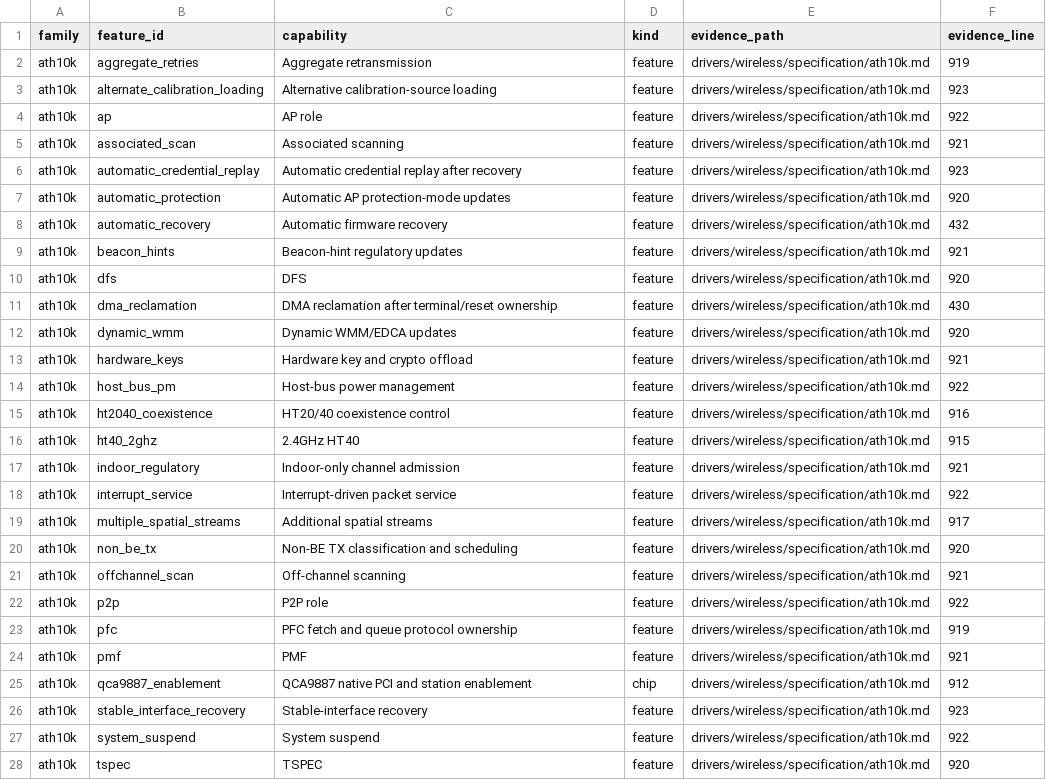
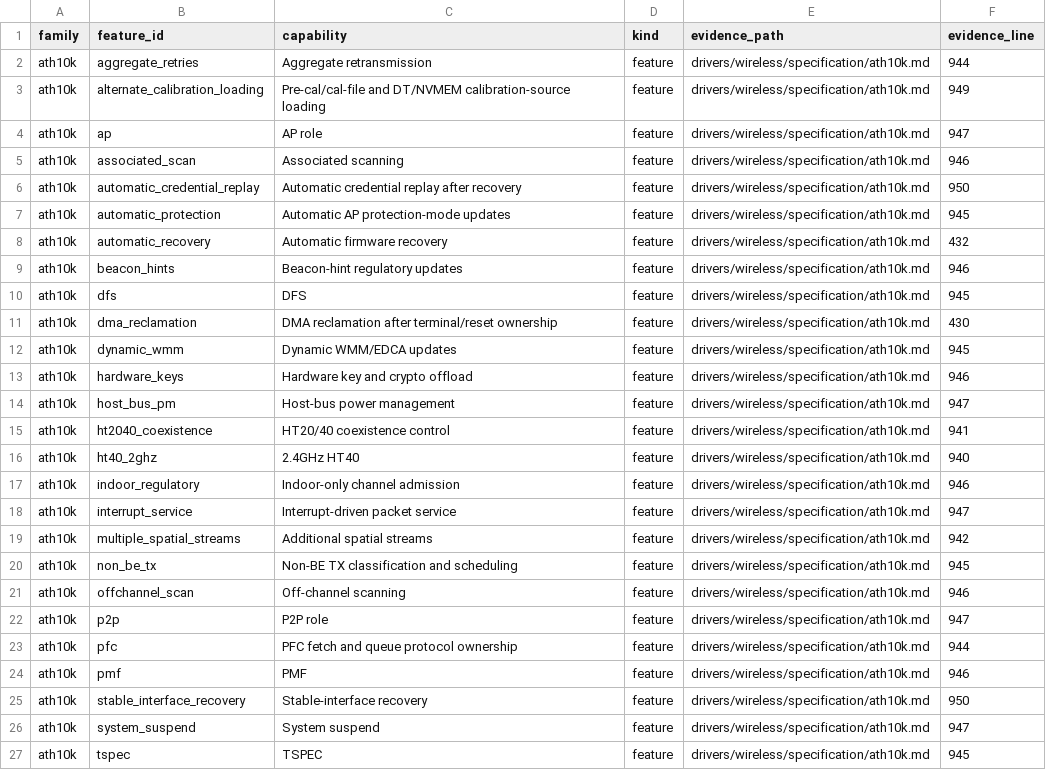
Before and after one commit to hodgesds/narf, a TSV file: drivers/wireless/research/remaining-features.tsv, drawn as a sheet; only a part is shown; the diff covers the shown part only.

```diff
--- a/drivers/wireless/research/remaining-features.tsv
+++ b/drivers/wireless/research/remaining-features.tsv
@@ -1,28 +1,27 @@
 family	feature_id	capability	kind	evidence_path	evidence_line
-ath10k	aggregate_retries	Aggregate retransmission	feature	drivers/wireless/specification/ath10k.md	919
-ath10k	alternate_calibration_loading	Alternative calibration-source loading	feature	drivers/wireless/specification/ath10k.md	923
-ath10k	ap	AP role	feature	drivers/wireless/specification/ath10k.md	922
-ath10k	associated_scan	Associated scanning	feature	drivers/wireless/specification/ath10k.md	921
-ath10k	automatic_credential_replay	Automatic credential replay after recovery	feature	drivers/wireless/specification/ath10k.md	923
-ath10k	automatic_protection	Automatic AP protection-mode updates	feature	drivers/wireless/specification/ath10k.md	920
+ath10k	aggregate_retries	Aggregate retransmission	feature	drivers/wireless/specification/ath10k.md	944
+ath10k	alternate_calibration_loading	Pre-cal/cal-file and DT/NVMEM calibration-source loading	feature	drivers/wireless/specification/ath10k.md	949
+ath10k	ap	AP role	feature	drivers/wireless/specification/ath10k.md	947
+ath10k	associated_scan	Associated scanning	feature	drivers/wireless/specification/ath10k.md	946
+ath10k	automatic_credential_replay	Automatic credential replay after recovery	feature	drivers/wireless/specification/ath10k.md	950
+ath10k	automatic_protection	Automatic AP protection-mode updates	feature	drivers/wireless/specification/ath10k.md	945
 ath10k	automatic_recovery	Automatic firmware recovery	feature	drivers/wireless/specification/ath10k.md	432
-ath10k	beacon_hints	Beacon-hint regulatory updates	feature	drivers/wireless/specification/ath10k.md	921
-ath10k	dfs	DFS	feature	drivers/wireless/specification/ath10k.md	920
+ath10k	beacon_hints	Beacon-hint regulatory updates	feature	drivers/wireless/specification/ath10k.md	946
+ath10k	dfs	DFS	feature	drivers/wireless/specification/ath10k.md	945
 ath10k	dma_reclamation	DMA reclamation after terminal/reset ownership	feature	drivers/wireless/specification/ath10k.md	430
-ath10k	dynamic_wmm	Dynamic WMM/EDCA updates	feature	drivers/wireless/specification/ath10k.md	920
-ath10k	hardware_keys	Hardware key and crypto offload	feature	drivers/wireless/specification/ath10k.md	921
-ath10k	host_bus_pm	Host-bus power management	feature	drivers/wireless/specification/ath10k.md	922
-ath10k	ht2040_coexistence	HT20/40 coexistence control	feature	drivers/wireless/specification/ath10k.md	916
-ath10k	ht40_2ghz	2.4GHz HT40	feature	drivers/wireless/specification/ath10k.md	915
-ath10k	indoor_regulatory	Indoor-only channel admission	feature	drivers/wireless/specification/ath10k.md	921
-ath10k	interrupt_service	Interrupt-driven packet service	feature	drivers/wireless/specification/ath10k.md	922
-ath10k	multiple_spatial_streams	Additional spatial streams	feature	drivers/wireless/specification/ath10k.md	917
-ath10k	non_be_tx	Non-BE TX classification and scheduling	feature	drivers/wireless/specification/ath10k.md	920
-ath10k	offchannel_scan	Off-channel scanning	feature	drivers/wireless/specification/ath10k.md	921
-ath10k	p2p	P2P role	feature	drivers/wireless/specification/ath10k.md	922
-ath10k	pfc	PFC fetch and queue protocol ownership	feature	drivers/wireless/specification/ath10k.md	919
-ath10k	pmf	PMF	feature	drivers/wireless/specification/ath10k.md	921
-ath10k	qca9887_enablement	QCA9887 native PCI and station enablement	chip	drivers/wireless/specification/ath10k.md	912
-ath10k	stable_interface_recovery	Stable-interface recovery	feature	drivers/wireless/specification/ath10k.md	923
-ath10k	system_suspend	System suspend	feature	drivers/wireless/specification/ath10k.md	922
-ath10k	tspec	TSPEC	feature	drivers/wireless/specification/ath10k.md	920
+ath10k	dynamic_wmm	Dynamic WMM/EDCA updates	feature	drivers/wireless/specification/ath10k.md	945
+ath10k	hardware_keys	Hardware key and crypto offload	feature	drivers/wireless/specification/ath10k.md	946
+ath10k	host_bus_pm	Host-bus power management	feature	drivers/wireless/specification/ath10k.md	947
+ath10k	ht2040_coexistence	HT20/40 coexistence control	feature	drivers/wireless/specification/ath10k.md	941
+ath10k	ht40_2ghz	2.4GHz HT40	feature	drivers/wireless/specification/ath10k.md	940
+ath10k	indoor_regulatory	Indoor-only channel admission	feature	drivers/wireless/specification/ath10k.md	946
+ath10k	interrupt_service	Interrupt-driven packet service	feature	drivers/wireless/specification/ath10k.md	947
+ath10k	multiple_spatial_streams	Additional spatial streams	feature	drivers/wireless/specification/ath10k.md	942
+ath10k	non_be_tx	Non-BE TX classification and scheduling	feature	drivers/wireless/specification/ath10k.md	945
+ath10k	offchannel_scan	Off-channel scanning	feature	drivers/wireless/specification/ath10k.md	946
+ath10k	p2p	P2P role	feature	drivers/wireless/specification/ath10k.md	947
+ath10k	pfc	PFC fetch and queue protocol ownership	feature	drivers/wireless/specification/ath10k.md	944
+ath10k	pmf	PMF	feature	drivers/wireless/specification/ath10k.md	946
+ath10k	stable_interface_recovery	Stable-interface recovery	feature	drivers/wireless/specification/ath10k.md	950
+ath10k	system_suspend	System suspend	feature	drivers/wireless/specification/ath10k.md	947
+ath10k	tspec	TSPEC	feature	drivers/wireless/specification/ath10k.md	945
```
Also changed, not shown: 10 edited cells elsewhere in this file, 12 other files.
